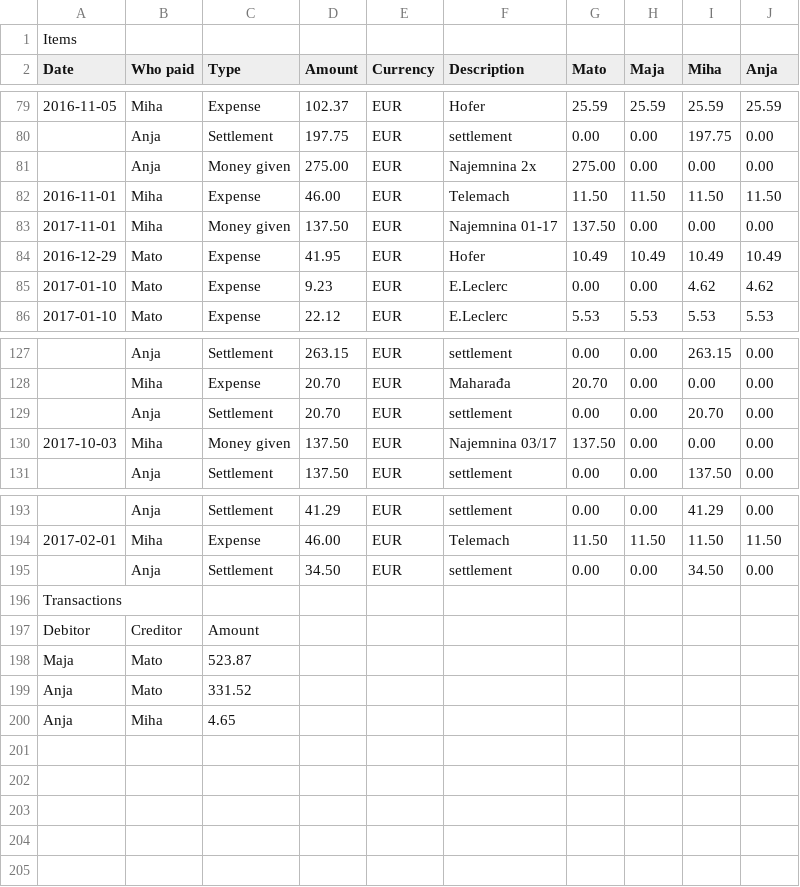
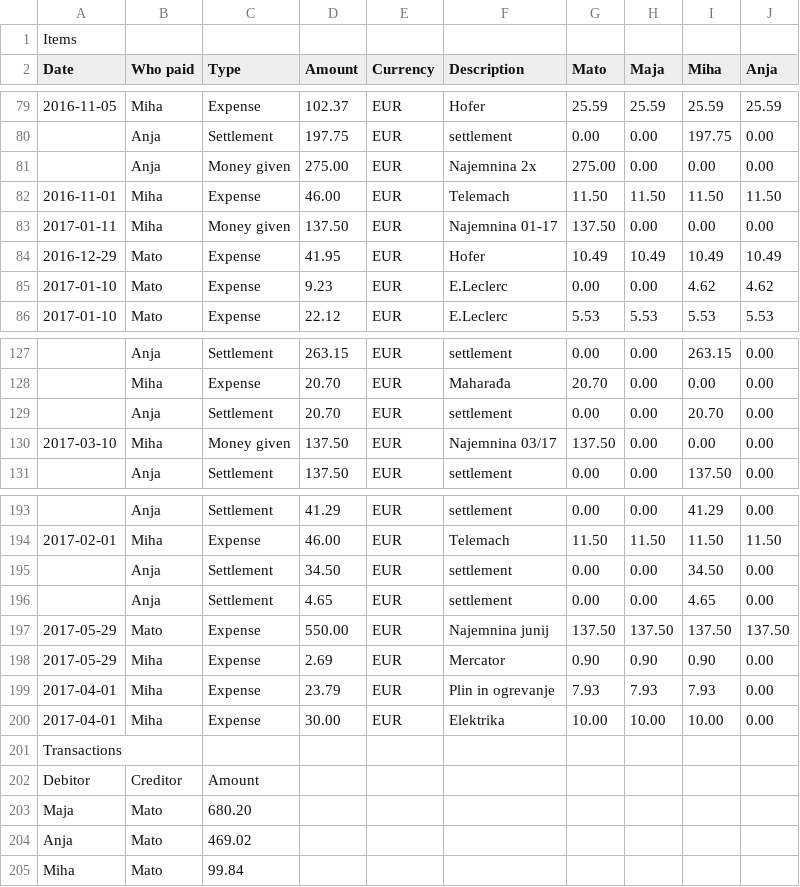
Before and after one commit to Bam3/Stroski-Log, a CSV file: Stroski-Log-csv.csv, drawn as a sheet; only a part is shown, gaps mark what is left out.

```diff
--- a/Stroski-Log-csv.csv
+++ b/Stroski-Log-csv.csv
@@ -82,3 +82,3 @@
 "2016-11-01", "Miha", "Expense", "46.00", "EUR", "Telemach", "11.50", "11.50", "11.50", "11.50"
-"2017-11-01", "Miha", "Money given", "137.50", "EUR", "Najemnina 01-17", "137.50", "0.00", "0.00", "0.00"
+"2017-01-11", "Miha", "Money given", "137.50", "EUR", "Najemnina 01-17", "137.50", "0.00", "0.00", "0.00"
 "2016-12-29", "Mato", "Expense", "41.95", "EUR", "Hofer", "10.49", "10.49", "10.49", "10.49"
@@ -129,3 +129,3 @@
 "", "Anja", "Settlement", "20.70", "EUR", "settlement", "0.00", "0.00", "20.70", "0.00"
-"2017-10-03", "Miha", "Money given", "137.50", "EUR", "Najemnina 03/17", "137.50", "0.00", "0.00", "0.00"
+"2017-03-10", "Miha", "Money given", "137.50", "EUR", "Najemnina 03/17", "137.50", "0.00", "0.00", "0.00"
 "", "Anja", "Settlement", "137.50", "EUR", "settlement", "0.00", "0.00", "137.50", "0.00"
@@ -195,6 +195,11 @@
 "", "Anja", "Settlement", "34.50", "EUR", "settlement", "0.00", "0.00", "34.50", "0.00"
+"", "Anja", "Settlement", "4.65", "EUR", "settlement", "0.00", "0.00", "4.65", "0.00"
+"2017-05-29", "Mato", "Expense", "550.00", "EUR", "Najemnina junij", "137.50", "137.50", "137.50", "137.50"
+"2017-05-29", "Miha", "Expense", "2.69", "EUR", "Mercator", "0.90", "0.90", "0.90", "0.00"
+"2017-04-01", "Miha", "Expense", "23.79", "EUR", "Plin in ogrevanje", "7.93", "7.93", "7.93", "0.00"
+"2017-04-01", "Miha", "Expense", "30.00", "EUR", "Elektrika", "10.00", "10.00", "10.00", "0.00"
 "Transactions"
 "Debitor", "Creditor", "Amount"
-"Maja", "Mato", "523.87"
-"Anja", "Mato", "331.52"
-"Anja", "Miha", "4.65"
+"Maja", "Mato", "680.20"
+"Anja", "Mato", "469.02"
+"Miha", "Mato", "99.84"
```
Also changed, not shown: 3 other files.
